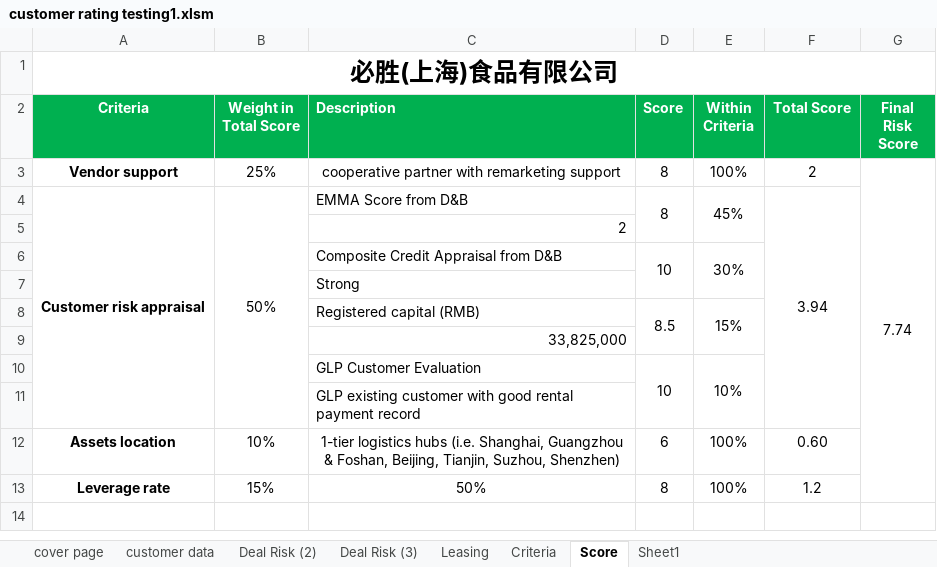
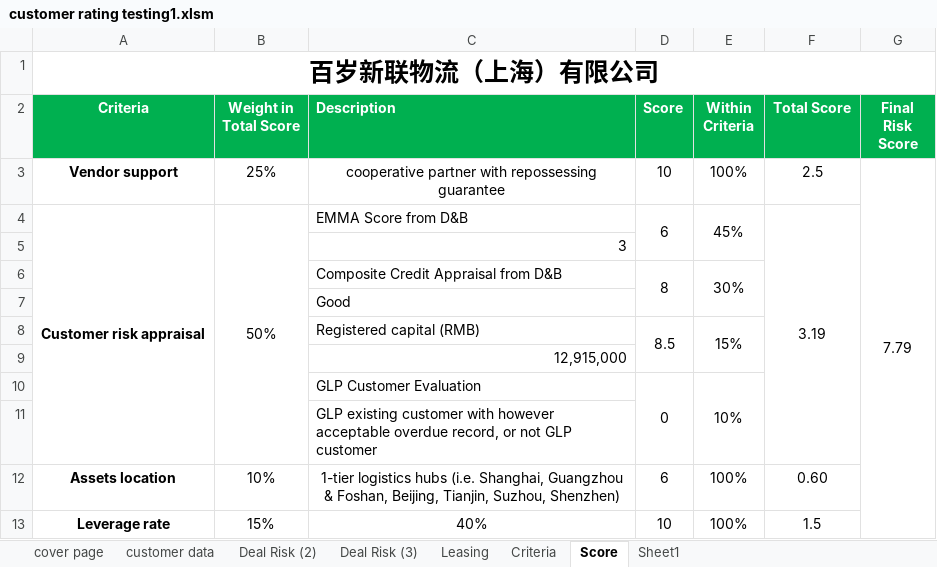
Before and after one commit to darily/vba, an Excel workbook: customer rating testing1.xlsm, sheet Score, drawn as a sheet; values as stored, in another font and other column widths than the file's, no borders; the diff names each change by its address in the sheet, - before the commit and + after, or states it on an @@ line.

```diff
--- a/customer rating testing1.xlsm (sheet Score)
+++ b/customer rating testing1.xlsm (sheet Score)
-A1 (Criteria): 必胜(上海)食品有限公司
+A1 (Criteria): 百岁新联物流（上海）有限公司
-C3 (Description): …partner with remarketing support
+C3 (Description): …partner with repossessing guarantee
-D3 (Score): 8
+D3 (Score): 10
-F3 (Total Score): 2
+F3 (Total Score): 2.5
-G3 (Final Risk Score): 7.74
+G3 (Final Risk Score): 7.79
-D4 (Score): 8
+D4 (Score): 6
-F4 (Total Score): 3.94
+F4 (Total Score): 3.19
-C5 (Description): 2
+C5 (Description): 3
-D6 (Score): 10
+D6 (Score): 8
-C7 (Description): Strong
+C7 (Description): Good
-C9 (Description): 33,825,000
+C9 (Description): 12,915,000
-D10 (Score): 10
+D10 (Score): 0
-C11 (Description): …customer with good rental payment record
+C11 (Description): …customer with however acceptable overdue record, or not GLP customer
-C13 (Description): 50%
+C13 (Description): 40%
-D13 (Score): 8
+D13 (Score): 10
-F13 (Total Score): 1.2
+F13 (Total Score): 1.5
```
Also changed, not shown: sheet customer data, sheet Leasing, charts or pictures, 1 other file.
